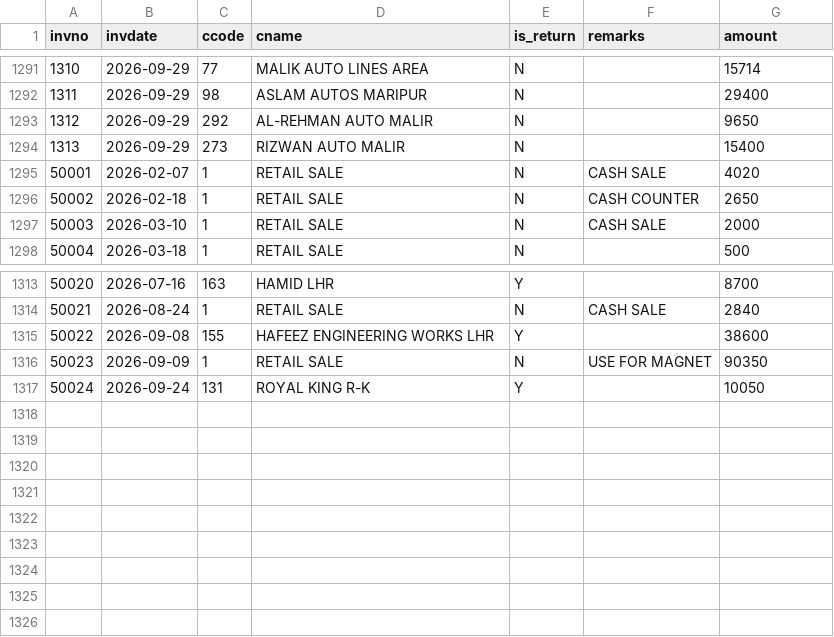
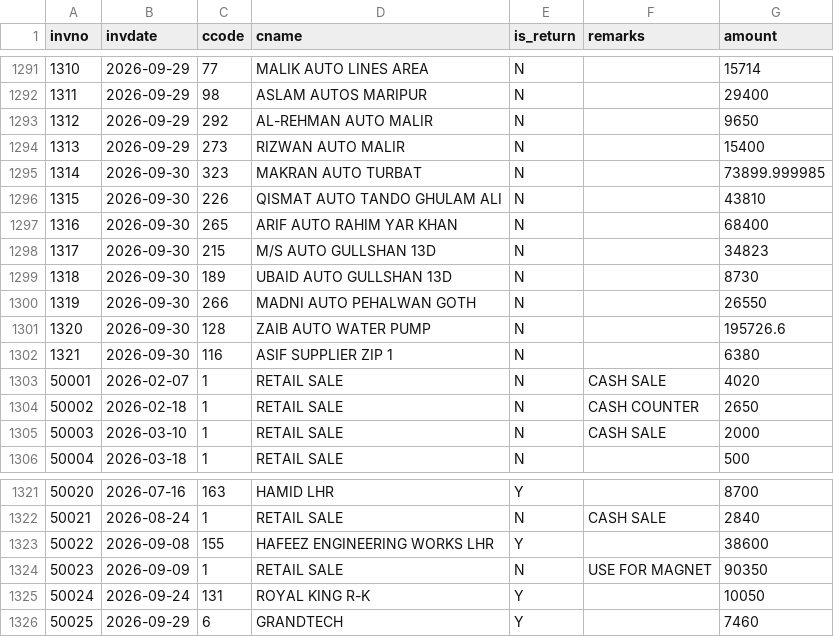
Before and after one commit to ahmedvohrra/zip1_naveed_daily_EXPORT, a CSV file: invoices.csv, drawn as a sheet; only a part is shown, gaps mark what is left out; the diff names each change by its address in the sheet, - before the commit and + after, or states it on an @@ line.

```diff
--- a/invoices.csv
+++ b/invoices.csv
+row 1295: 1314 | 2026-09-30 | 323 | MAKRAN AUTO TURBAT | N |  | 73899.999985
+row 1296: 1315 | 2026-09-30 | 226 | QISMAT AUTO TANDO GHULAM ALI | N |  | 43810
+row 1297: 1316 | 2026-09-30 | 265 | ARIF AUTO RAHIM YAR KHAN | N |  | 68400
+row 1298: 1317 | 2026-09-30 | 215 | M/S AUTO GULLSHAN 13D | N |  | 34823
+row 1299: 1318 | 2026-09-30 | 189 | UBAID AUTO GULLSHAN 13D | N |  | 8730
+row 1300: 1319 | 2026-09-30 | 266 | MADNI AUTO PEHALWAN GOTH | N |  | 26550
+row 1301: 1320 | 2026-09-30 | 128 | ZAIB AUTO WATER PUMP | N |  | 195726.6
+row 1302: 1321 | 2026-09-30 | 116 | ASIF SUPPLIER ZIP 1 | N |  | 6380
+row 1326: 50025 | 2026-09-29 | 6 | GRANDTECH | Y |  | 7460
```
Also changed, not shown: invoice_lines.csv, ledger_all.csv, 7 other files.
